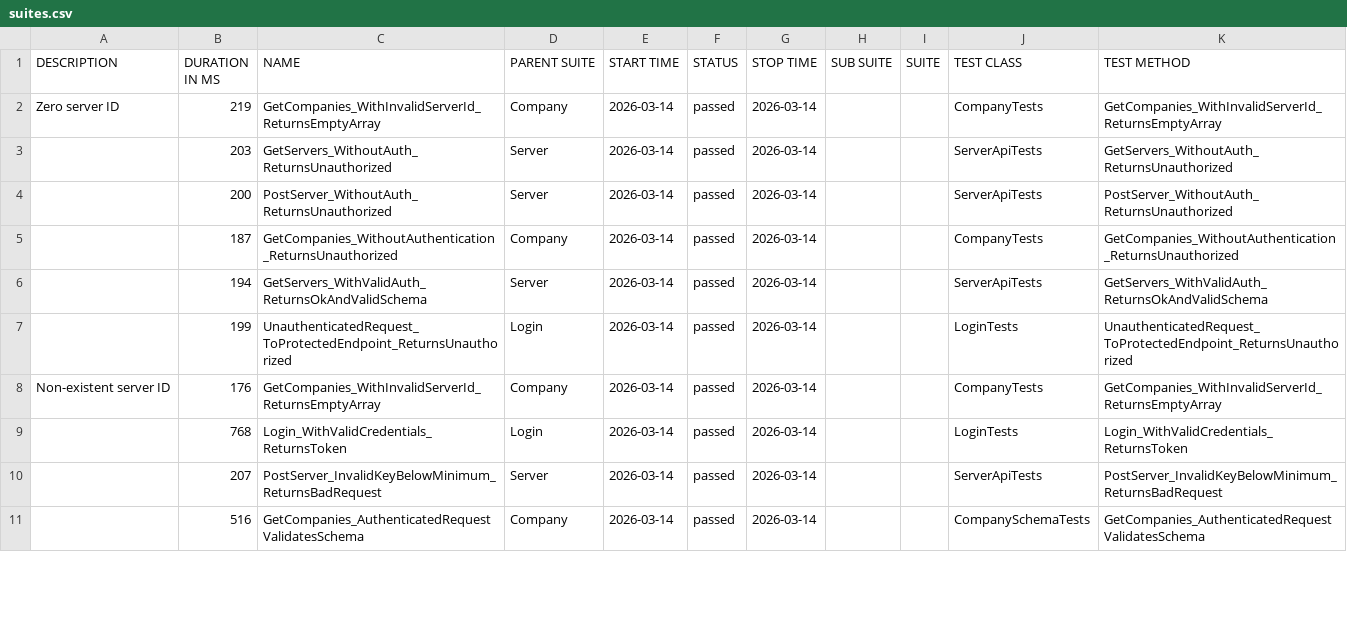
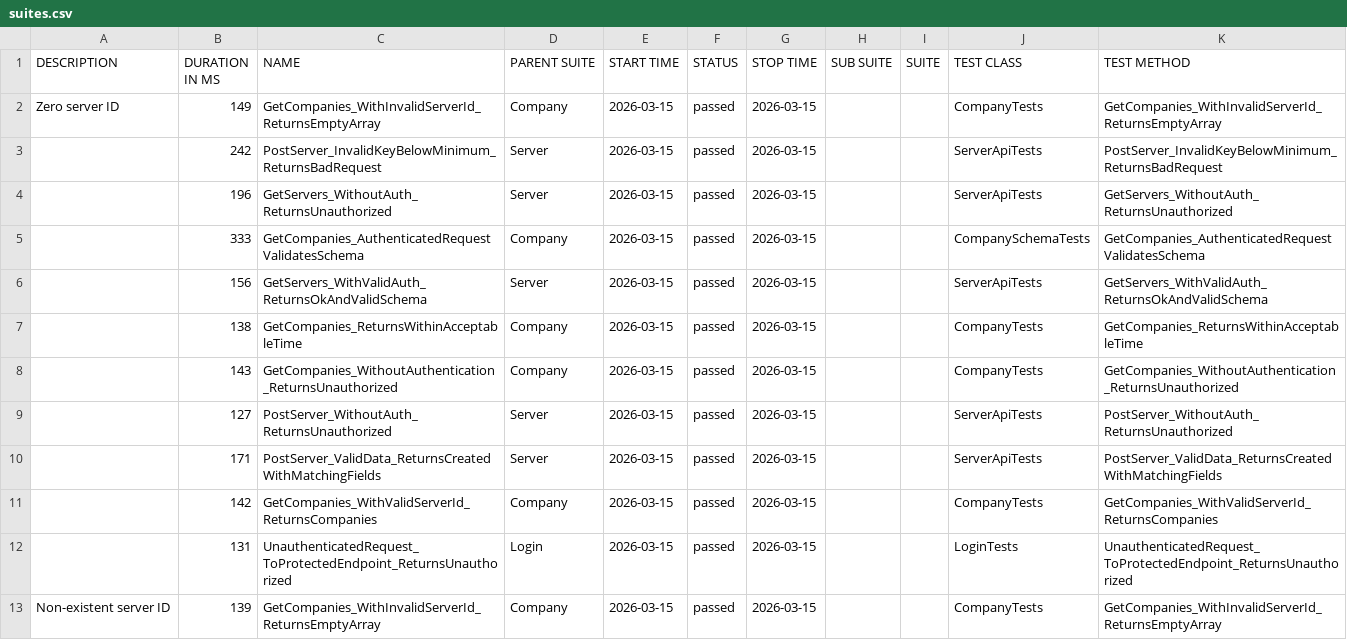
Before and after one commit to effiziente1/API_Testing, a CSV file: data/suites.csv, drawn as a sheet; only a part is shown; the diff covers the shown part only.

```diff
--- a/data/suites.csv
+++ b/data/suites.csv
@@ -1,13 +1,15 @@
 "DESCRIPTION","DURATION IN MS","NAME","PARENT SUITE","START TIME","STATUS","STOP TIME","SUB SUITE","SUITE","TEST CLASS","TEST METHOD"
-"Zero server ID
-","219","GetCompanies_WithInvalidServerId_ReturnsEmptyArray","Company","2026-03-14","passed","2026-03-14","","","CompanyTests","GetCompanies_WithInvalidServerId_ReturnsEmptyArray"
-"","203","GetServers_WithoutAuth_ReturnsUnauthorized","Server","2026-03-14","passed","2026-03-14","","","ServerApiTests","GetServers_WithoutAuth_ReturnsUnauthorized"
-"","200","PostServer_WithoutAuth_ReturnsUnauthorized","Server","2026-03-14","passed","2026-03-14","","","ServerApiTests","PostServer_WithoutAuth_ReturnsUnauthorized"
-"","187","GetCompanies_WithoutAuthentication_ReturnsUnauthorized","Company","2026-03-14","passed","2026-03-14","","","CompanyTests","GetCompanies_WithoutAuthentication_ReturnsUnauthorized"
-"","194","GetServers_WithValidAuth_ReturnsOkAndValidSchema","Server","2026-03-14","passed","2026-03-14","","","ServerApiTests","GetServers_WithValidAuth_ReturnsOkAndValidSchema"
-"","199","UnauthenticatedRequest_ToProtectedEndpoint_ReturnsUnauthorized","Login","2026-03-14","passed","2026-03-14","","","LoginTests","UnauthenticatedRequest_ToProtectedEndpoint_ReturnsUnauthorized"
-"Non-existent server ID
-","176","GetCompanies_WithInvalidServerId_ReturnsEmptyArray","Company","2026-03-14","passed","2026-03-14","","","CompanyTests","GetCompanies_WithInvalidServerId_ReturnsEmptyArray"
-"","768","Login_WithValidCredentials_ReturnsToken","Login","2026-03-14","passed","2026-03-14","","","LoginTests","Login_WithValidCredentials_ReturnsToken"
-"","207","PostServer_InvalidKeyBelowMinimum_ReturnsBadRequest","Server","2026-03-14","passed","2026-03-14","","","ServerApiTests","PostServer_InvalidKeyBelowMinimum_ReturnsBadRequest"
-"","516","GetCompanies_AuthenticatedRequestValidatesSchema","Company","2026-03-14","passed","2026-03-14","","","CompanySchemaTests","GetCompanies_AuthenticatedRequestValidatesSchema"
+"Zero server ID
+","149","GetCompanies_WithInvalidServerId_ReturnsEmptyArray","Company","2026-03-15","passed","2026-03-15","","","CompanyTests","GetCompanies_WithInvalidServerId_ReturnsEmptyArray"
+"","242","PostServer_InvalidKeyBelowMinimum_ReturnsBadRequest","Server","2026-03-15","passed","2026-03-15","","","ServerApiTests","PostServer_InvalidKeyBelowMinimum_ReturnsBadRequest"
+"","196","GetServers_WithoutAuth_ReturnsUnauthorized","Server","2026-03-15","passed","2026-03-15","","","ServerApiTests","GetServers_WithoutAuth_ReturnsUnauthorized"
+"","333","GetCompanies_AuthenticatedRequestValidatesSchema","Company","2026-03-15","passed","2026-03-15","","","CompanySchemaTests","GetCompanies_AuthenticatedRequestValidatesSchema"
+"","156","GetServers_WithValidAuth_ReturnsOkAndValidSchema","Server","2026-03-15","passed","2026-03-15","","","ServerApiTests","GetServers_WithValidAuth_ReturnsOkAndValidSchema"
+"","138","GetCompanies_ReturnsWithinAcceptableTime","Company","2026-03-15","passed","2026-03-15","","","CompanyTests","GetCompanies_ReturnsWithinAcceptableTime"
+"","143","GetCompanies_WithoutAuthentication_ReturnsUnauthorized","Company","2026-03-15","passed","2026-03-15","","","CompanyTests","GetCompanies_WithoutAuthentication_ReturnsUnauthorized"
+"","127","PostServer_WithoutAuth_ReturnsUnauthorized","Server","2026-03-15","passed","2026-03-15","","","ServerApiTests","PostServer_WithoutAuth_ReturnsUnauthorized"
+"","171","PostServer_ValidData_ReturnsCreatedWithMatchingFields","Server","2026-03-15","passed","2026-03-15","","","ServerApiTests","PostServer_ValidData_ReturnsCreatedWithMatchingFields"
+"","142","GetCompanies_WithValidServerId_ReturnsCompanies","Company","2026-03-15","passed","2026-03-15","","","CompanyTests","GetCompanies_WithValidServerId_ReturnsCompanies"
+"","131","UnauthenticatedRequest_ToProtectedEndpoint_ReturnsUnauthorized","Login","2026-03-15","passed","2026-03-15","","","LoginTests","UnauthenticatedRequest_ToProtectedEndpoint_ReturnsUnauthorized"
+"Non-existent server ID
+","139","GetCompanies_WithInvalidServerId_ReturnsEmptyArray","Company","2026-03-15","passed","2026-03-15","","","CompanyTests","GetCompanies_WithInvalidServerId_ReturnsEmptyArray"
```
Also changed, not shown: 1 added row, 3 removed rows and 6 edited cells elsewhere in this file, 31 other files.
